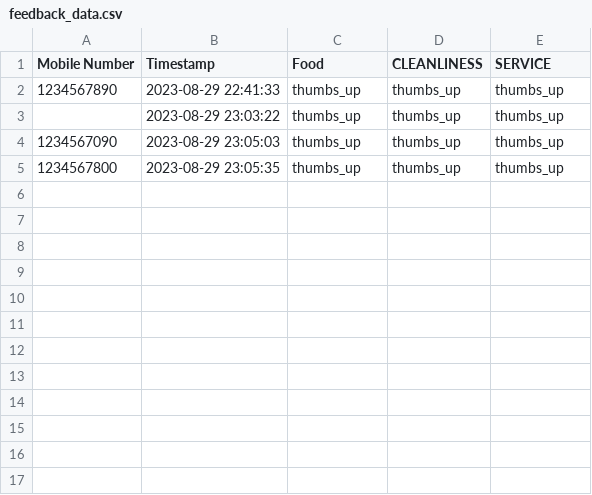
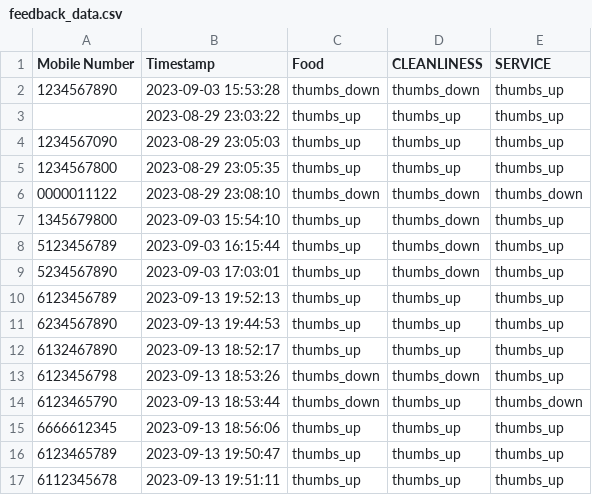
Before and after one commit to parthmpatel1110/kiosk_application, a CSV file: feedback_data.csv, drawn as a sheet.

Commit message:
feedback updated make more professional

```diff
--- a/feedback_data.csv
+++ b/feedback_data.csv
@@ -1,3 +1,3 @@
 Mobile Number,Timestamp,Food,CLEANLINESS,SERVICE
-1234567890,2023-08-29 22:41:33,thumbs_up,thumbs_up,thumbs_up
+1234567890,2023-09-03 15:53:28,thumbs_down,thumbs_down,thumbs_up
 ,2023-08-29 23:03:22,thumbs_up,thumbs_up,thumbs_up
@@ -5 +5,13 @@ Mobile Number,Timestamp,Food,CLEANLINESS,SERVICE
 1234567800,2023-08-29 23:05:35,thumbs_up,thumbs_up,thumbs_up
+0000011122,2023-08-29 23:08:10,thumbs_down,thumbs_down,thumbs_down
+1345679800,2023-09-03 15:54:10,thumbs_up,thumbs_down,thumbs_up
+5123456789,2023-09-03 16:15:44,thumbs_up,thumbs_down,thumbs_up
+5234567890,2023-09-03 17:03:01,thumbs_up,thumbs_down,thumbs_up
+6123456789,2023-09-13 19:52:13,thumbs_up,thumbs_up,thumbs_up
+6234567890,2023-09-13 19:44:53,thumbs_up,thumbs_up,thumbs_up
+6132467890,2023-09-13 18:52:17,thumbs_up,thumbs_up,thumbs_up
+6123456798,2023-09-13 18:53:26,thumbs_down,thumbs_down,thumbs_up
+6123465790,2023-09-13 18:53:44,thumbs_down,thumbs_up,thumbs_down
+6666612345,2023-09-13 18:56:06,thumbs_up,thumbs_up,thumbs_up
+6123465789,2023-09-13 19:50:47,thumbs_up,thumbs_up,thumbs_up
+6112345678,2023-09-13 19:51:11,thumbs_up,thumbs_up,thumbs_up
```
Also changed, not shown: 2 other files.
